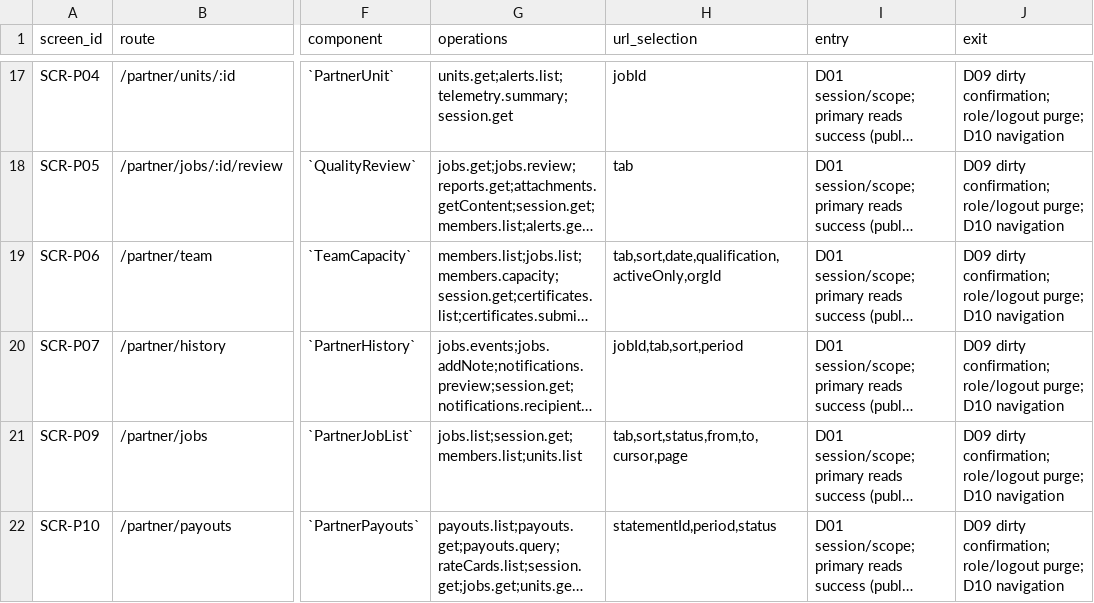
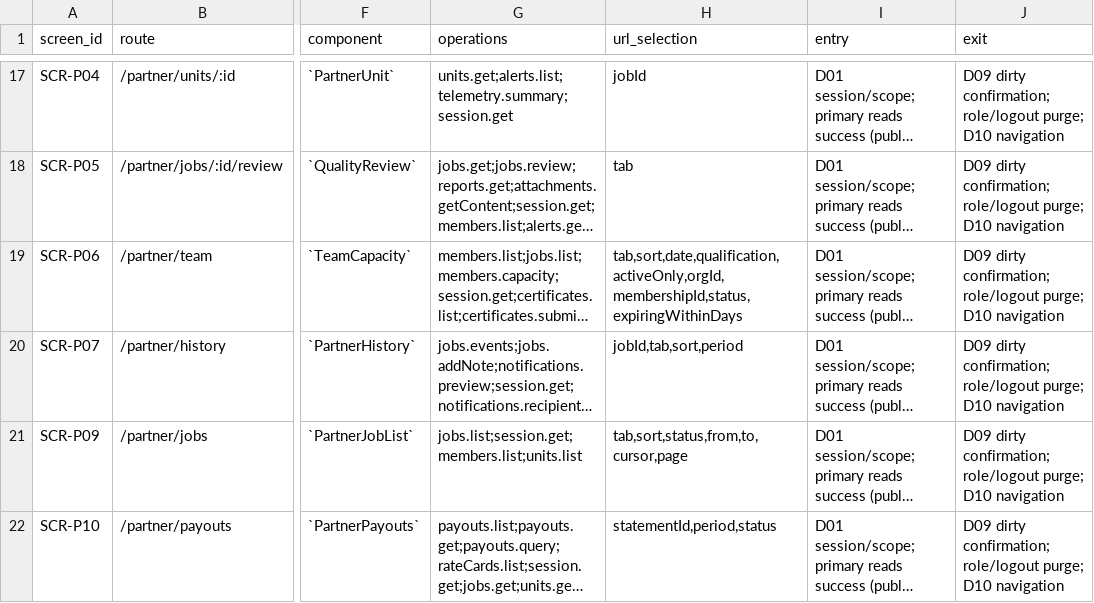
Before and after one commit to Aquarius0715/AC-Project, a CSV file: docs/03-uiux/screen-catalog.csv, drawn as a sheet; only a part is shown, gaps mark what is left out; long unchanged cells end in …; the diff names each change by its address in the sheet, - before the commit and + after, or states it on an @@ line.

```diff
--- a/docs/03-uiux/screen-catalog.csv
+++ b/docs/03-uiux/screen-catalog.csv
-H19 (url_selection): tab,sort,date,qualification,activeOnly,orgId
+H19 (url_selection): tab,sort,date,qualification,activeOnly,orgId,membershipId,status,expiringWithinDays
```
Also changed, not shown: 23 other files.
